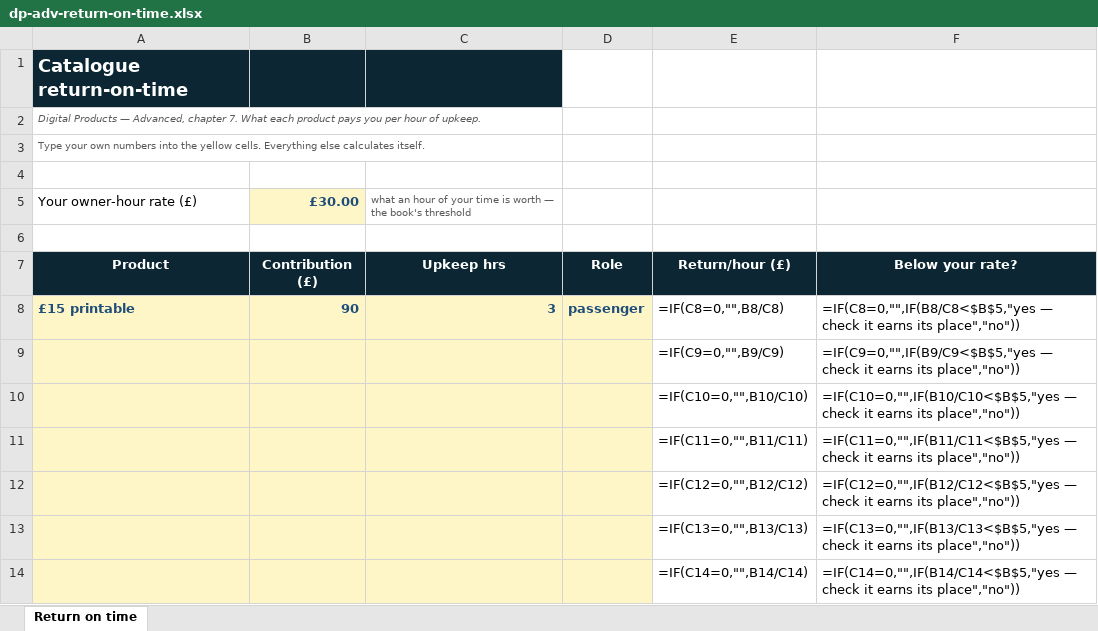
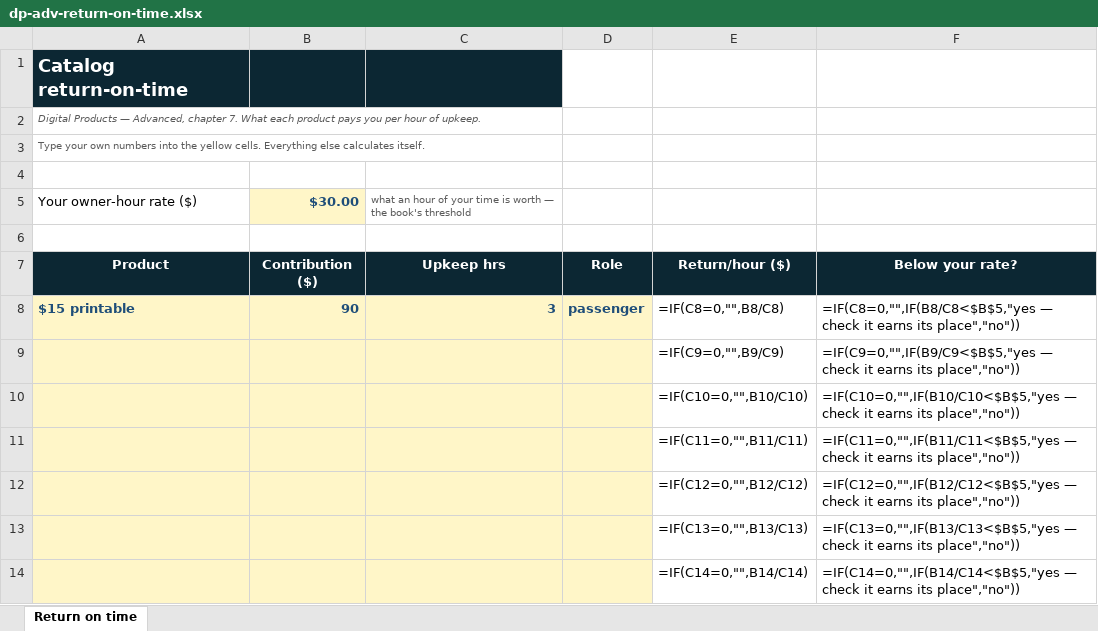
Before and after one commit to TheFederationHQ/eports-site, an Excel workbook: resources/digital-products/files/dp-adv-return-on-time.xlsx, sheet Return on time, drawn as a sheet; only a part is shown; values as stored, in another font and other column widths than the file's, no borders; formulas without a stored value are shown as written; the diff names each change by its address in the sheet, - before the commit and + after, or states it on an @@ line.

```diff
--- a/resources/digital-products/files/dp-adv-return-on-time.xlsx (sheet Return on time)
+++ b/resources/digital-products/files/dp-adv-return-on-time.xlsx (sheet Return on time)
-A1: Catalogue return-on-time
+A1: Catalog return-on-time
-A5: Your owner-hour rate (£)
+A5: Your owner-hour rate ($)
-B5: £30.00
+B5: $30.00
-B7: Contribution (£)
+B7: Contribution ($)
-E7: Return/hour (£)
+E7: Return/hour ($)
-A8: £15 printable
+A8: $15 printable
```
Also changed, not shown: resources/digital-products/files/dp-adv-cac-ceiling.xlsx, resources/digital-products/files/dp-adv-durability.xlsx, 47 other files.
